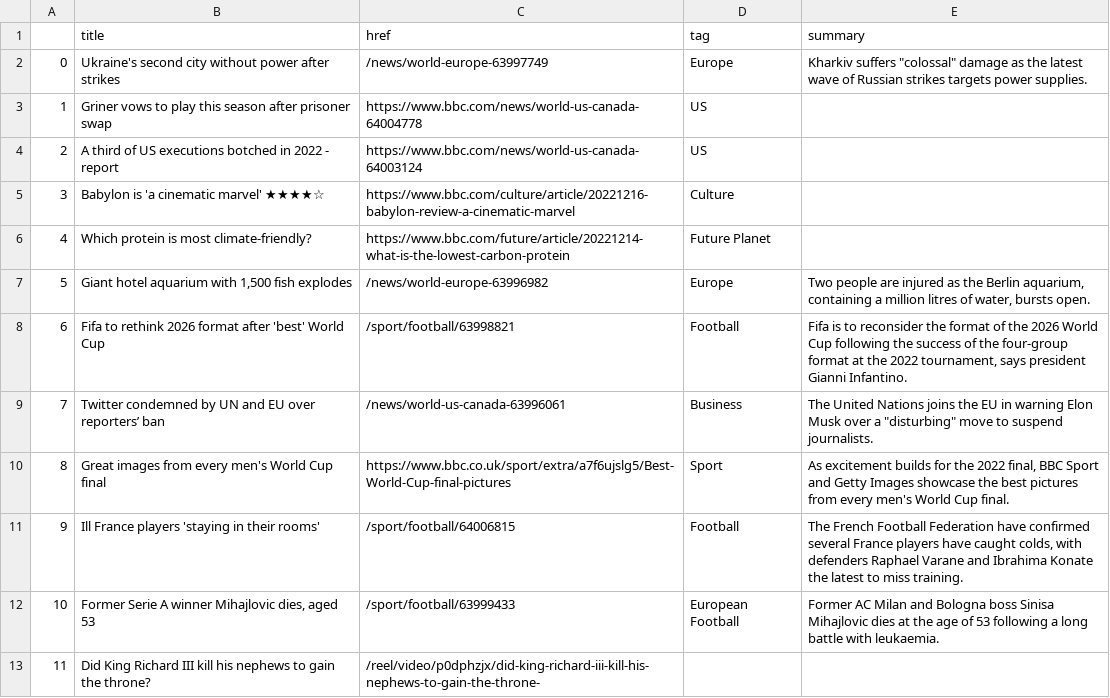
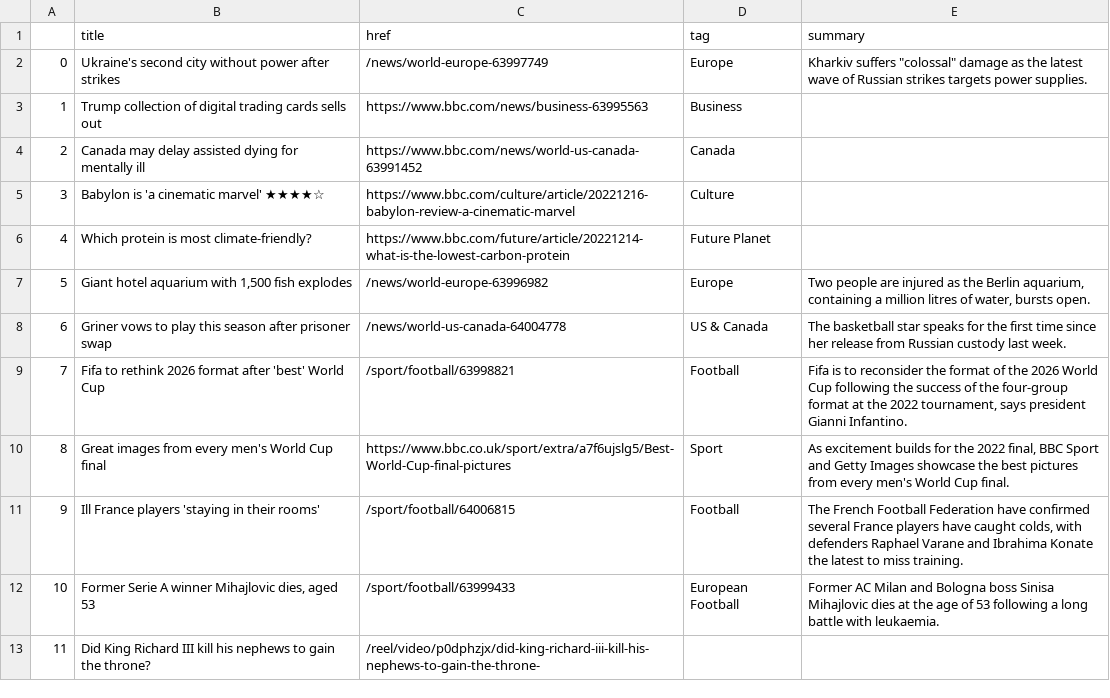
Before and after one commit to EMendy/Scraper_Info, a CSV file: bbc-headlines.csv, drawn as a sheet; only a part is shown; the diff covers the shown part only.

```diff
--- a/bbc-headlines.csv
+++ b/bbc-headlines.csv
@@ -2,4 +2,4 @@
 0,Ukraine's second city without power after strikes,/news/world-europe-63997749,Europe,"Kharkiv suffers ""colossal"" damage as the latest wave of Russian strikes targets power supplies."
-1,Griner vows to play this season after prisoner swap,https://www.bbc.com/news/world-us-canada-64004778,US,
-2,A third of US executions botched in 2022 - report,https://www.bbc.com/news/world-us-canada-64003124,US,
+1,Trump collection of digital trading cards sells out,https://www.bbc.com/news/business-63995563,Business,
+2,Canada may delay assisted dying for mentally ill,https://www.bbc.com/news/world-us-canada-63991452,Canada,
 3,Babylon is 'a cinematic marvel' ★★★★☆,https://www.bbc.com/culture/article/20221216-babylon-review-a-cinematic-marvel,Culture,
@@ -7,4 +7,4 @@
 5,"Giant hotel aquarium with 1,500 fish explodes",/news/world-europe-63996982,Europe,"Two people are injured as the Berlin aquarium, containing a million litres of water, bursts open."
-6,Fifa to rethink 2026 format after 'best' World Cup,/sport/football/63998821,Football,"Fifa is to reconsider the format of the 2026 World Cup following the success of the four-group format at the 2022 tournament, says president Gianni Infantino."
-7,Twitter condemned by UN and EU over reporters’ ban,/news/world-us-canada-63996061,Business,"The United Nations joins the EU in warning Elon Musk over a ""disturbing"" move to suspend journalists."
+6,Griner vows to play this season after prisoner swap,/news/world-us-canada-64004778,US & Canada,The basketball star speaks for the first time since her release from Russian custody last week.
+7,Fifa to rethink 2026 format after 'best' World Cup,/sport/football/63998821,Football,"Fifa is to reconsider the format of the 2026 World Cup following the success of the four-group format at the 2022 tournament, says president Gianni Infantino."
 8,Great images from every men's World Cup final,https://www.bbc.co.uk/sport/extra/a7f6ujslg5/Best-World-Cup-final-pictures,Sport,"As excitement builds for the 2022 final, BBC Sport and Getty Images showcase the best pictures from every men's World Cup final."
```
Also changed, not shown: 25 edited cells elsewhere in this file.
